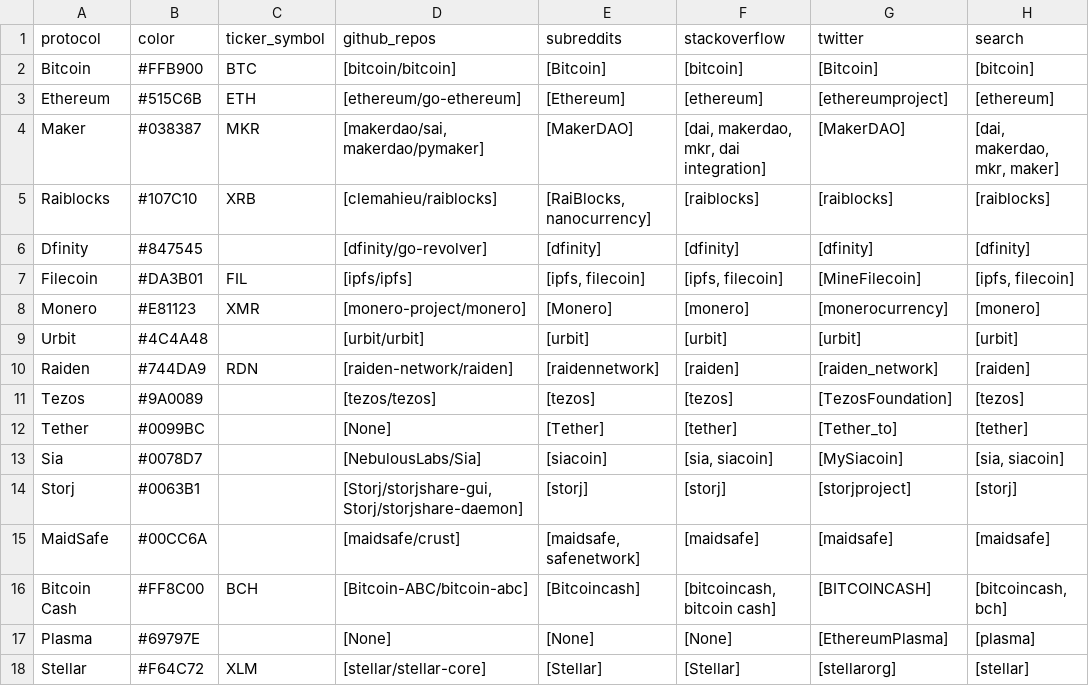
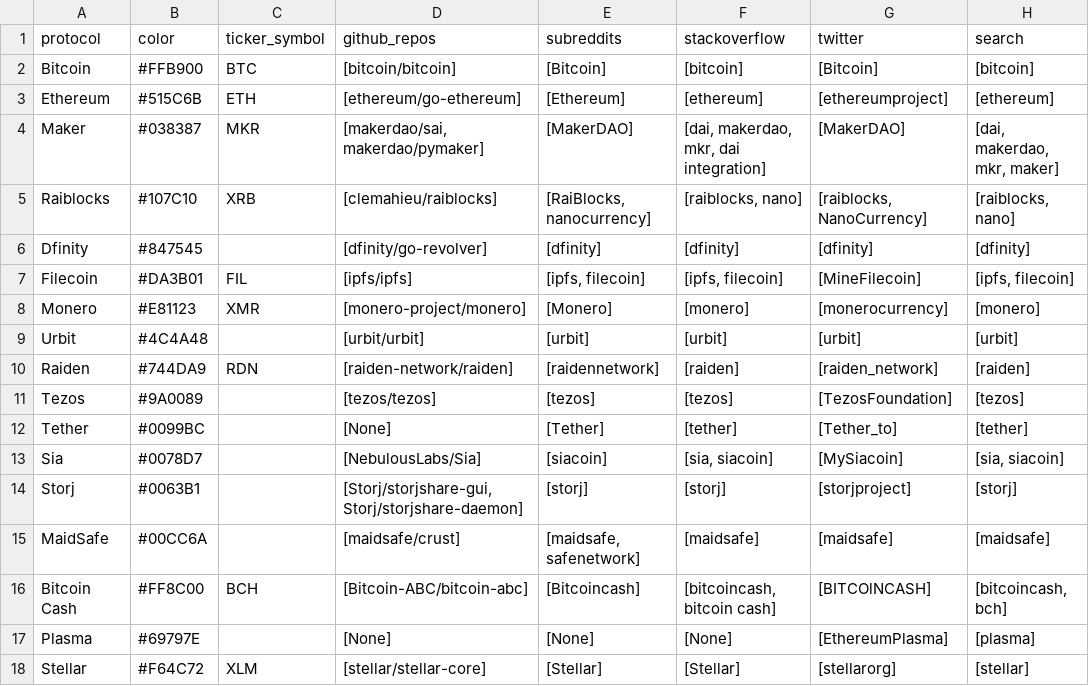
Before and after one commit to sierra073/aspie, a CSV file: data/input/protocols.csv, drawn as a sheet.

```diff
--- a/data/input/protocols.csv
+++ b/data/input/protocols.csv
@@ -4,3 +4,3 @@ Ethereum,#515C6B,ETH,[ethereum/go-ethereum],[Ethereum],[ethereum],[ethereumproje
 Maker,#038387,MKR,"[makerdao/sai, makerdao/pymaker]",[MakerDAO],"[dai, makerdao, mkr, dai integration]",[MakerDAO],"[dai, makerdao, mkr, maker]"
-Raiblocks,#107C10,XRB,[clemahieu/raiblocks],"[RaiBlocks, nanocurrency]",[raiblocks],[raiblocks],[raiblocks]
+Raiblocks,#107C10,XRB,[clemahieu/raiblocks],"[RaiBlocks, nanocurrency]","[raiblocks, nano]","[raiblocks, NanoCurrency]","[raiblocks, nano]"
 Dfinity,#847545,,[dfinity/go-revolver],[dfinity],[dfinity],[dfinity],[dfinity]
```
Also changed, not shown: 2 other files.
